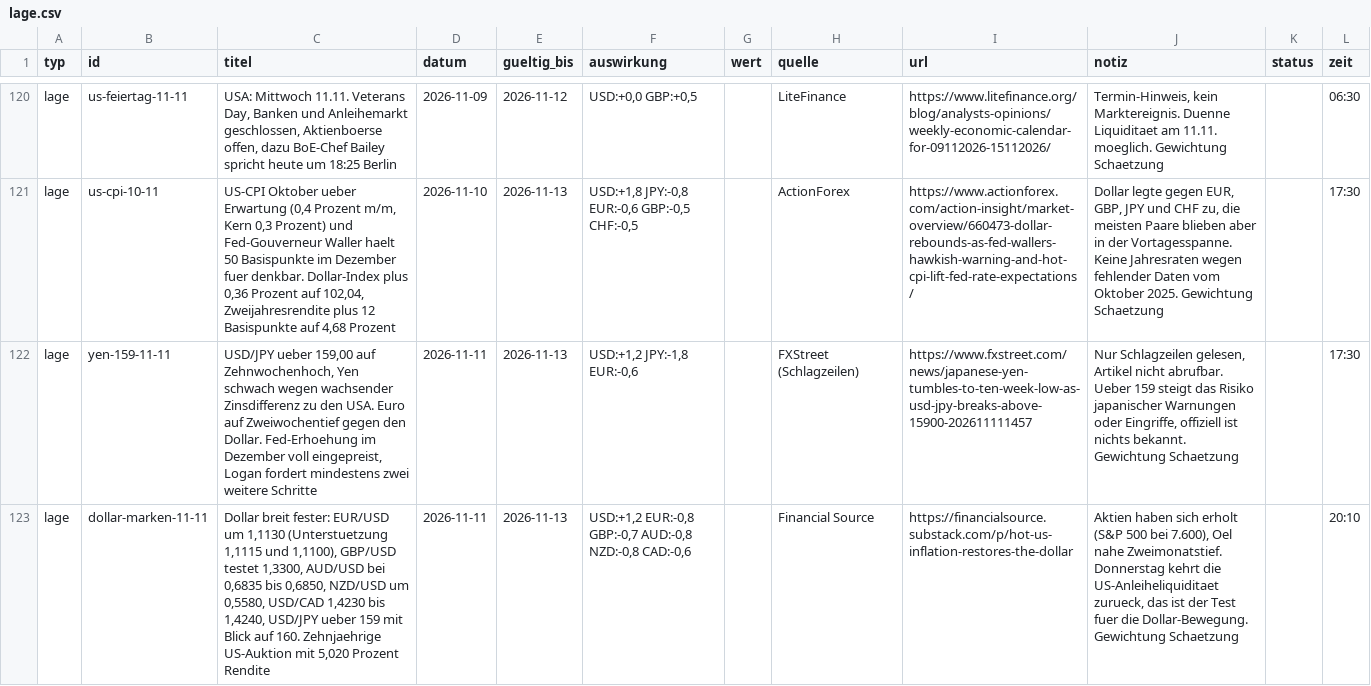
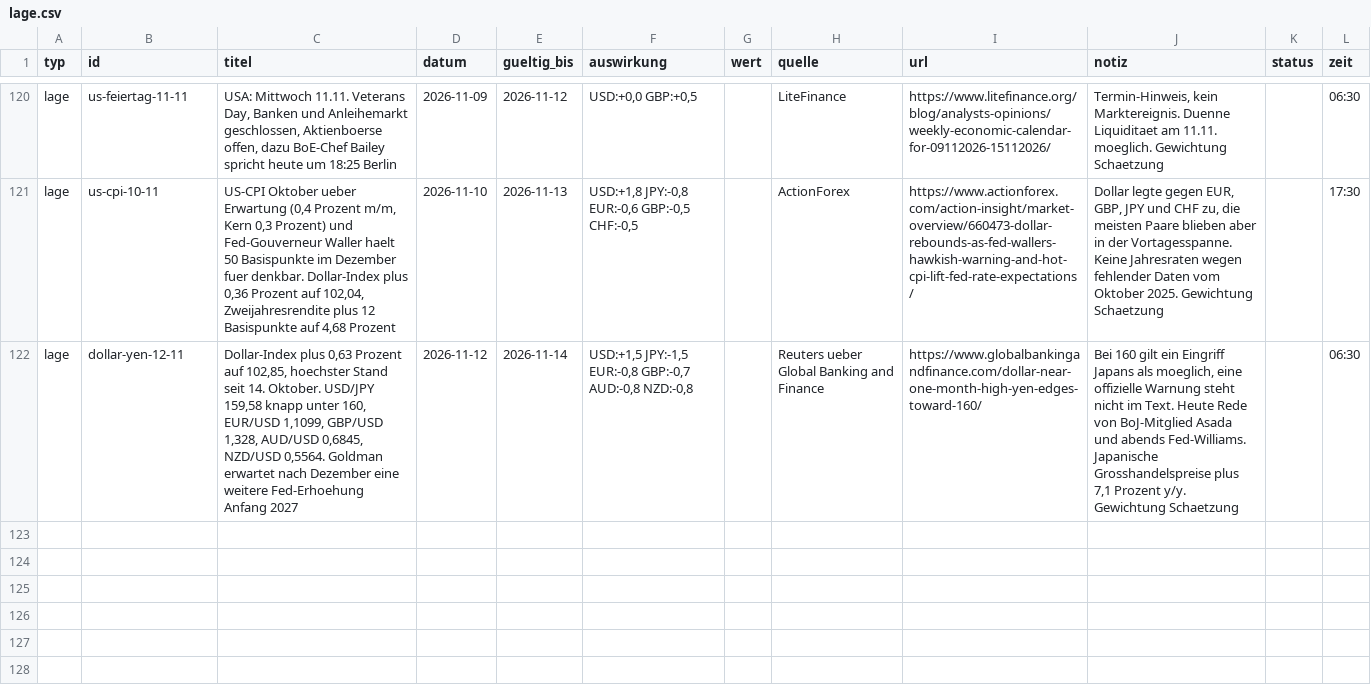
Before and after one commit to michelbrueck25-eng/journal-daten, a CSV file: lage.csv, drawn as a sheet; only a part is shown, gaps mark what is left out; removed rows and columns are numbered as before the commit, all else as after; the diff names each change by its address in the sheet, - before the commit and + after, or states it on an @@ line.

```diff
--- a/lage.csv
+++ b/lage.csv
-row 122: lage | yen-159-11-11 | USD/JPY ueber 159,00 auf Zehnwochenhoch, Yen schwach wegen wachsender Zinsdifferenz zu den USA. Euro auf Zweiwochentief gegen den Dollar. Fed-Erhoehung im Dezember voll eingepreist, Logan fordert mindestens zwei weitere Schritte | 2026-11-11 | 2026-11-13 | USD:+1,2 JPY:-1,8 EUR:-0,6 |  | FXStreet (Schlagzeilen) | https://www.fxstreet.com/news/japanese-yen-tumbles-to-ten-week-low-as-usd-jpy-breaks-above-15900-202611111457 | Nur Schlagzeilen gelesen, Artikel nicht abrufbar. Ueber 159 steigt das Risiko japanischer Warnungen oder Eingriffe, offiziell ist nichts bekannt. Gewichtung Schaetzung |  | 17:30
-row 123: lage | dollar-marken-11-11 | Dollar breit fester: EUR/USD um 1,1130 (Unterstuetzung 1,1115 und 1,1100), GBP/USD testet 1,3300, AUD/USD bei 0,6835 bis 0,6850, NZD/USD um 0,5580, USD/CAD 1,4230 bis 1,4240, USD/JPY ueber 159 mit Blick auf 160. Zehnjaehrige US-Auktion mit 5,020 Prozent Rendite | 2026-11-11 | 2026-11-13 | USD:+1,2 EUR:-0,8 GBP:-0,7 AUD:-0,8 NZD:-0,8 CAD:-0,6 |  | Financial Source | https://financialsource.substack.com/p/hot-us-inflation-restores-the-dollar | Aktien haben sich erholt (S&P 500 bei 7.600), Oel nahe Zweimonatstief. Donnerstag kehrt die US-Anleiheliquiditaet zurueck, das ist der Test fuer die Dollar-Bewegung. Gewichtung Schaetzung |  | 20:10
+row 122: lage | dollar-yen-12-11 | Dollar-Index plus 0,63 Prozent auf 102,85, hoechster Stand seit 14. Oktober. USD/JPY 159,58 knapp unter 160, EUR/USD 1,1099, GBP/USD 1,328, AUD/USD 0,6845, NZD/USD 0,5564. Goldman erwartet nach Dezember eine weitere Fed-Erhoehung Anfang 2027 | 2026-11-12 | 2026-11-14 | USD:+1,5 JPY:-1,5 EUR:-0,8 GBP:-0,7 AUD:-0,8 NZD:-0,8 |  | Reuters ueber Global Banking and Finance | https://www.globalbankingandfinance.com/dollar-near-one-month-high-yen-edges-toward-160/ | Bei 160 gilt ein Eingriff Japans als moeglich, eine offizielle Warnung steht nicht im Text. Heute Rede von BoJ-Mitglied Asada und abends Fed-Williams. Japanische Grosshandelspreise plus 7,1 Prozent y/y. Gewichtung Schaetzung |  | 06:30
```
Also changed, not shown: wirtschaft.csv, 4 other files.
